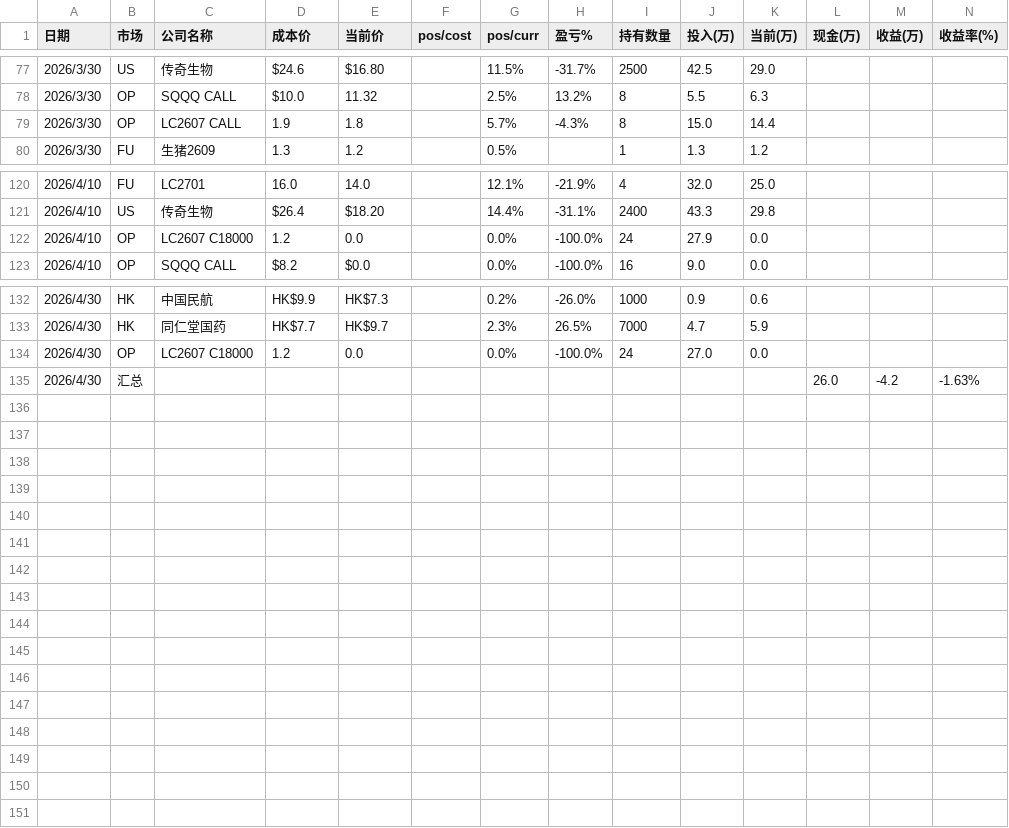
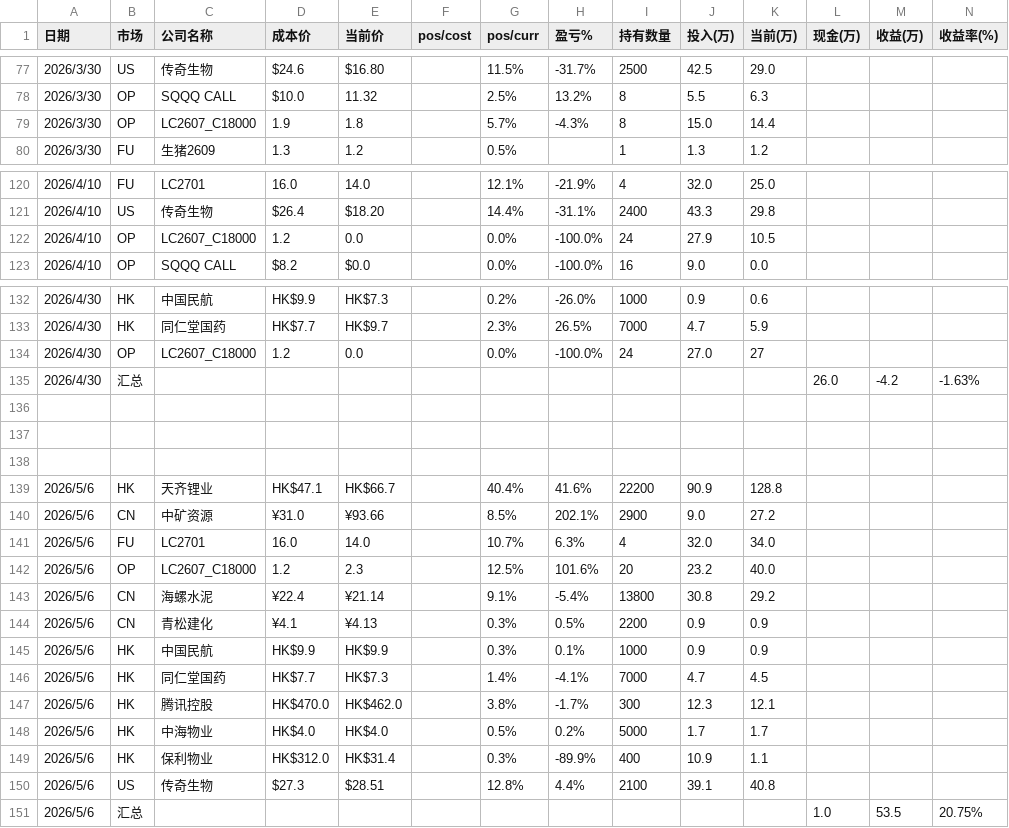
Before and after one commit to ArchKS/datacenter, a CSV file: holdVisible/assets.csv, drawn as a sheet; only a part is shown, gaps mark what is left out; the diff covers the shown part only.

```diff
--- a/holdVisible/assets.csv
+++ b/holdVisible/assets.csv
@@ -78,3 +78,3 @@
 2026/3/30,OP,SQQQ CALL,$10.0,11.32,,2.5%,13.2%,8,5.5,6.3,,,
-2026/3/30,OP,LC2607 CALL,1.9,1.8,,5.7%,-4.3%,8,15.0,14.4,,,
+2026/3/30,OP,LC2607_C18000,1.9,1.8,,5.7%,-4.3%,8,15.0,14.4,,,
 2026/3/30,FU,生猪2609,1.3,1.2,,0.5%,,1,1.3,1.2,,,
@@ -121,3 +121,3 @@
 2026/4/10,US,传奇生物,$26.4,$18.20,,14.4%,-31.1%,2400,43.3,29.8,,,
-2026/4/10,OP,LC2607 C18000,1.2,0.0,,0.0%,-100.0%,24,27.9,0.0,,,
+2026/4/10,OP,LC2607_C18000,1.2,0.0,,0.0%,-100.0%,24,27.9,10.5,,,
 2026/4/10,OP,SQQQ CALL,$8.2,$0.0,,0.0%,-100.0%,16,9.0,0.0,,,
@@ -133,3 +133,19 @@
 2026/4/30,HK,同仁堂国药,HK$7.7,HK$9.7,,2.3%,26.5%,7000,4.7,5.9,,,
-2026/4/30,OP,LC2607 C18000,1.2,0.0,,0.0%,-100.0%,24,27.0,0.0,,,
+2026/4/30,OP,LC2607_C18000,1.2,0.0,,0.0%,-100.0%,24,27.0,27,,,
 2026/4/30,汇总,,,,,,,,,,26.0,-4.2,-1.63%
+
+
+
+2026/5/6,HK,天齐锂业,HK$47.1,HK$66.7,,40.4%,41.6%,22200,90.9,128.8,,,
+2026/5/6,CN,中矿资源,¥31.0,¥93.66,,8.5%,202.1%,2900,9.0,27.2,,,
+2026/5/6,FU,LC2701,16.0,14.0,,10.7%,6.3%,4,32.0,34.0,,,
+2026/5/6,OP,LC2607_C18000,1.2,2.3,,12.5%,101.6%,20,23.2,40.0,,,
+2026/5/6,CN,海螺水泥,¥22.4,¥21.14,,9.1%,-5.4%,13800,30.8,29.2,,,
+2026/5/6,CN,青松建化,¥4.1,¥4.13,,0.3%,0.5%,2200,0.9,0.9,,,
+2026/5/6,HK,中国民航,HK$9.9,HK$9.9,,0.3%,0.1%,1000,0.9,0.9,,,
+2026/5/6,HK,同仁堂国药,HK$7.7,HK$7.3,,1.4%,-4.1%,7000,4.7,4.5,,,
+2026/5/6,HK,腾讯控股,HK$470.0,HK$462.0,,3.8%,-1.7%,300,12.3,12.1,,,
+2026/5/6,HK,中海物业,HK$4.0,HK$4.0,,0.5%,0.2%,5000,1.7,1.7,,,
+2026/5/6,HK,保利物业,HK$312.0,HK$31.4,,0.3%,-89.9%,400,10.9,1.1,,,
+2026/5/6,US,传奇生物,$27.3,$28.51,,12.8%,4.4%,2100,39.1,40.8,,,
+2026/5/6,汇总,,,,,,,,,,1.0,53.5,20.75%
```
Also changed, not shown: 4 edited cells elsewhere in this file, 2 other files.
